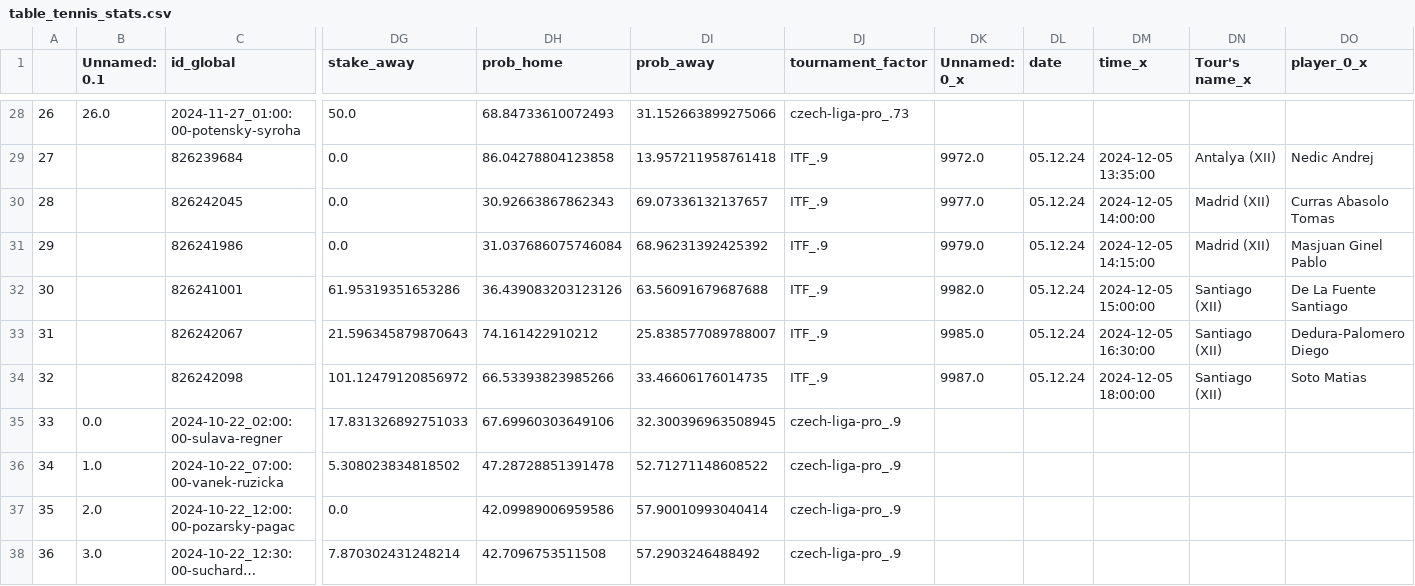
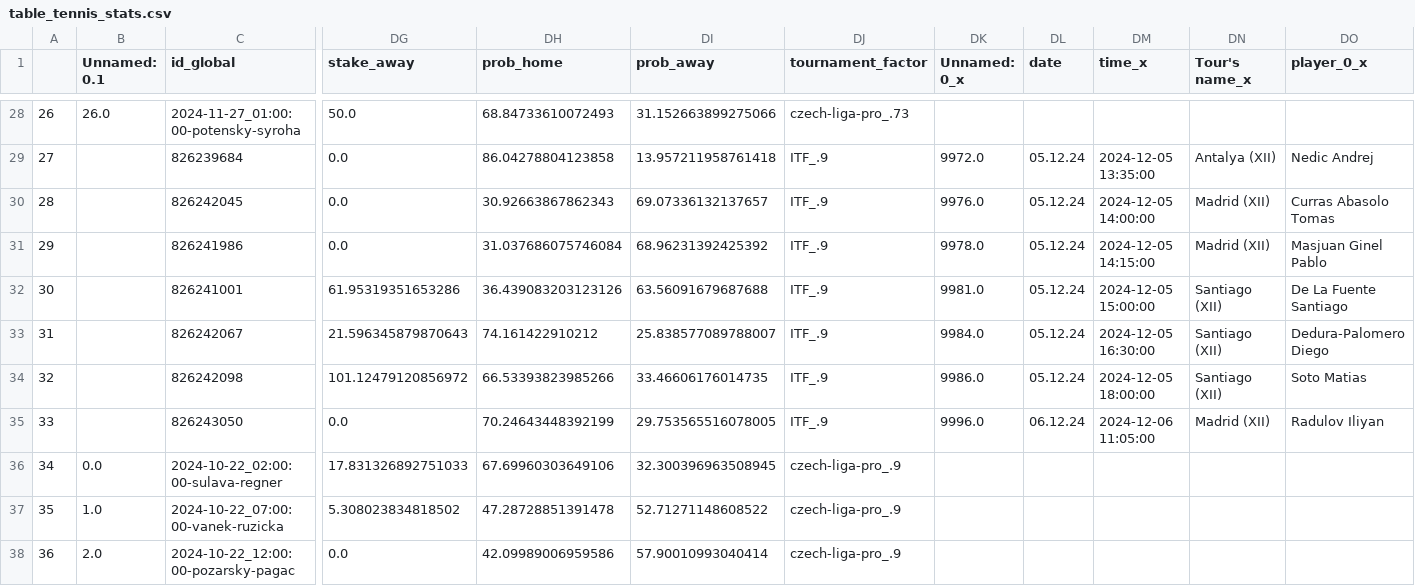
Before and after one commit to abelarregui/faustostats, a CSV file: faustostats/data/db/table_tennis_stats.csv, drawn as a sheet; only a part is shown, gaps mark what is left out; the shorter side is filled out with more unchanged rows; long unchanged cells end in …; addresses are those after the commit; rows hold the shown columns only; the diff names each change by its address in the sheet, - before the commit and + after, or states it on an @@ line.

Commit message:
Add new stats

```diff
--- a/faustostats/data/db/table_tennis_stats.csv
+++ b/faustostats/data/db/table_tennis_stats.csv
-DK30 (Unnamed: 0_x): 9977.0
+DK30 (Unnamed: 0_x): 9976.0
-DK31 (Unnamed: 0_x): 9979.0
+DK31 (Unnamed: 0_x): 9978.0
-DK32 (Unnamed: 0_x): 9982.0
+DK32 (Unnamed: 0_x): 9981.0
-DK33 (Unnamed: 0_x): 9985.0
+DK33 (Unnamed: 0_x): 9984.0
-DK34 (Unnamed: 0_x): 9987.0
+DK34 (Unnamed: 0_x): 9986.0
+row 35: 33 |  | 826243050 | 0.0 | 70.24643448392199 | 29.753565516078005 | ITF_.9 | 9996.0 | 06.12.24 | 2024-12-06 11:05:00 | Madrid (XII) | Radulov Iliyan
@@ column A renumbered from row 36 down @@
```
